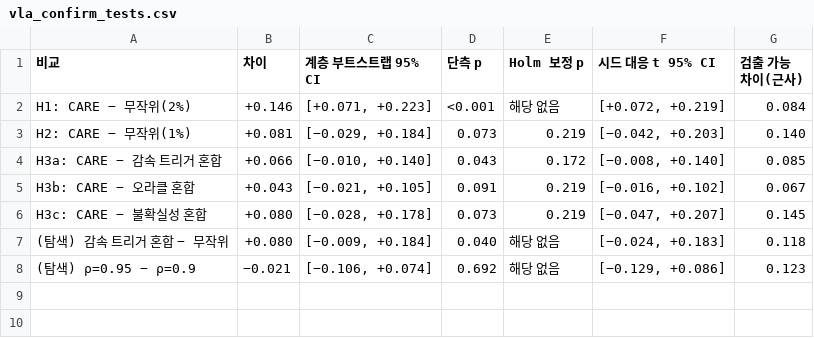
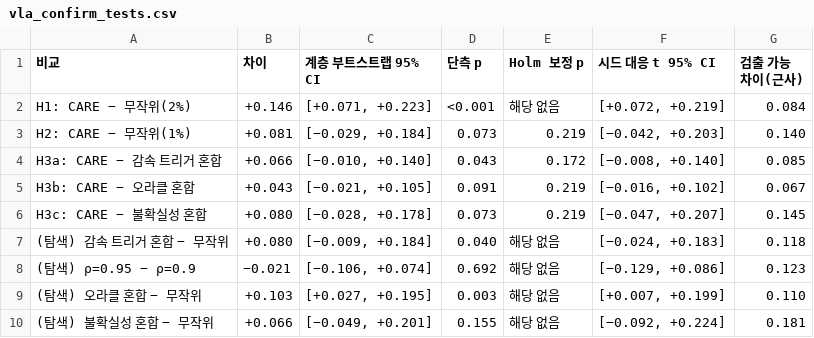
Before and after one commit to yechan1177/cnn_GRU, a CSV file: experiments/exp_110_vla_curation/summary/tables/vla_confirm_tests.csv, drawn as a sheet.

```diff
--- a/experiments/exp_110_vla_curation/summary/tables/vla_confirm_tests.csv
+++ b/experiments/exp_110_vla_curation/summary/tables/vla_confirm_tests.csv
@@ -8 +8,3 @@ H3c: CARE − 불확실성 혼합,+0.080,"[−0.028, +0.178]",0.073,0.219,"[−0
 (탐색) ρ=0.95 − ρ=0.9,−0.021,"[−0.106, +0.074]",0.692,해당 없음,"[−0.129, +0.086]",0.123
+(탐색) 오라클 혼합 − 무작위,+0.103,"[+0.027, +0.195]",0.003,해당 없음,"[+0.007, +0.199]",0.110
+(탐색) 불확실성 혼합 − 무작위,+0.066,"[−0.049, +0.201]",0.155,해당 없음,"[−0.092, +0.224]",0.181
```
Also changed, not shown: experiments/exp_110_vla_curation/summary/tables/vla_budget_success.csv, 19 other files.
